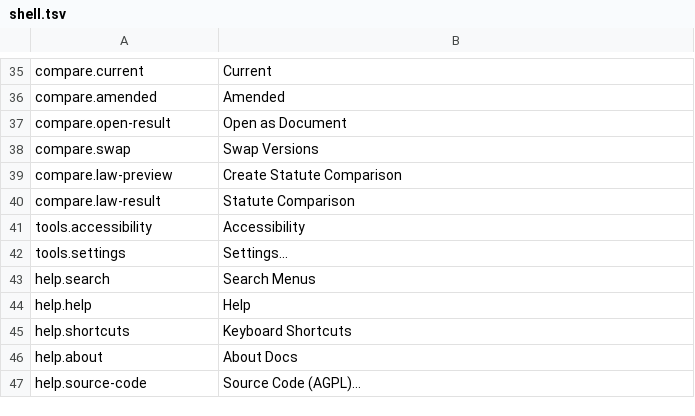
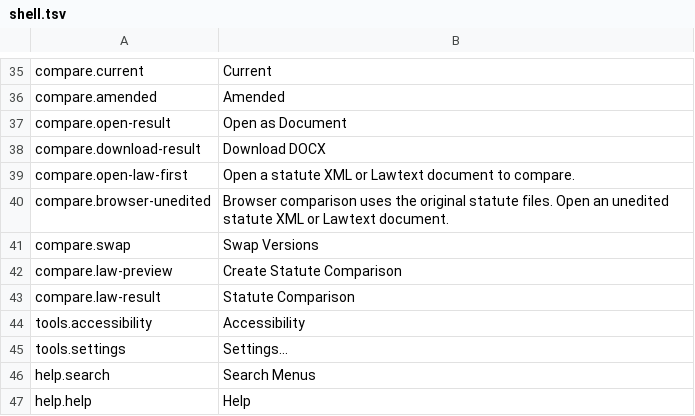
Before and after one commit to masanork/ibis-office, a TSV file: crates/ibis-office-base/i18n/en/shell.tsv, drawn as a sheet; only a part is shown, gaps mark what is left out; the shorter side is filled out with more unchanged rows; the diff names each change by its address in the sheet, - before the commit and + after, or states it on an @@ line.

```diff
--- a/crates/ibis-office-base/i18n/en/shell.tsv
+++ b/crates/ibis-office-base/i18n/en/shell.tsv
+row 38: compare.download-result | Download DOCX
+row 39: compare.open-law-first | Open a statute XML or Lawtext document to compare.
+row 40: compare.browser-unedited | Browser comparison uses the original statute files. Open an unedited statute XML or Lawtext document.
```
Also changed, not shown: crates/ibis-office-base/i18n/ja/shell.tsv, 7 other files.
